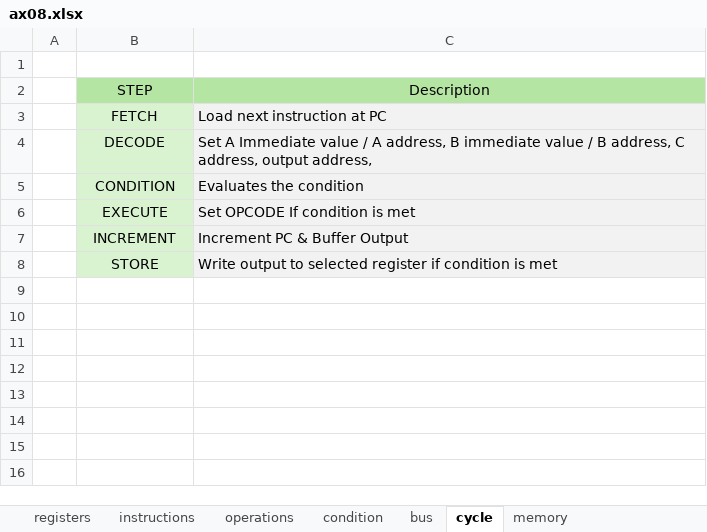
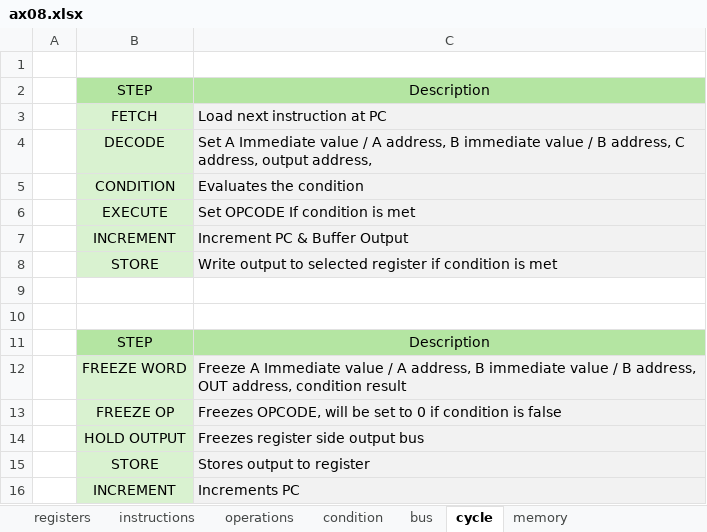
Before and after one commit to VoxelPi/AX08, an Excel workbook: ax08.xlsx, sheet cycle, drawn as a sheet; values as stored, in another font and other column widths than the file's, no borders; the diff names each change by its address in the sheet, - before the commit and + after, or states it on an @@ line.

```diff
--- a/ax08.xlsx (sheet cycle)
+++ b/ax08.xlsx (sheet cycle)
+row 9: (empty)
+row 10: (empty)
+row 11:  | STEP | Description
+row 12:  | FREEZE WORD | Freeze A Immediate value / A address, B immediate value / B address, OUT address, condition result
+row 13:  | FREEZE OP | Freezes OPCODE, will be set to 0 if condition is false
+row 14:  | HOLD OUTPUT | Freezes register side output bus
+row 15:  | STORE | Stores output to register
+row 16:  | INCREMENT | Increments PC
```
Also changed, not shown: 1 other file.
